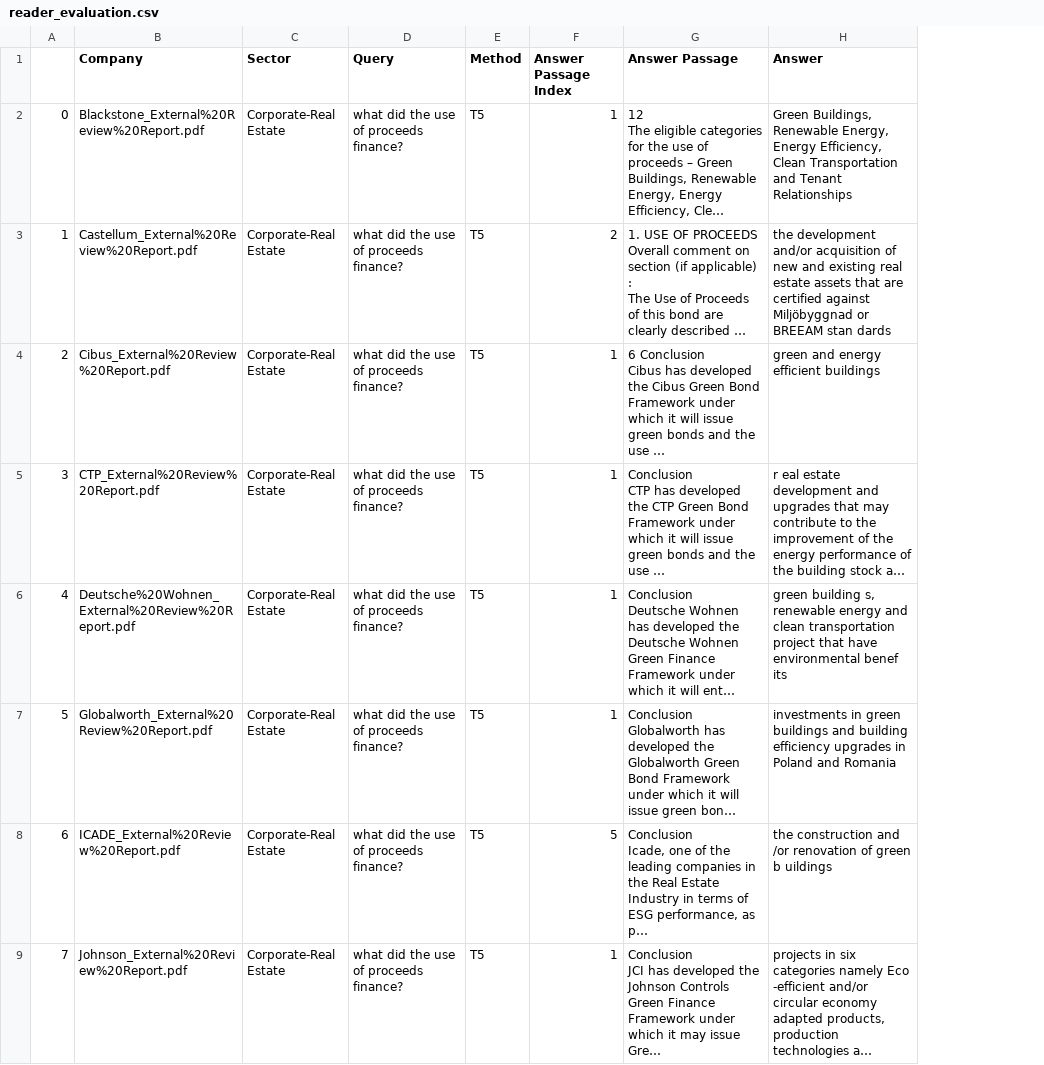
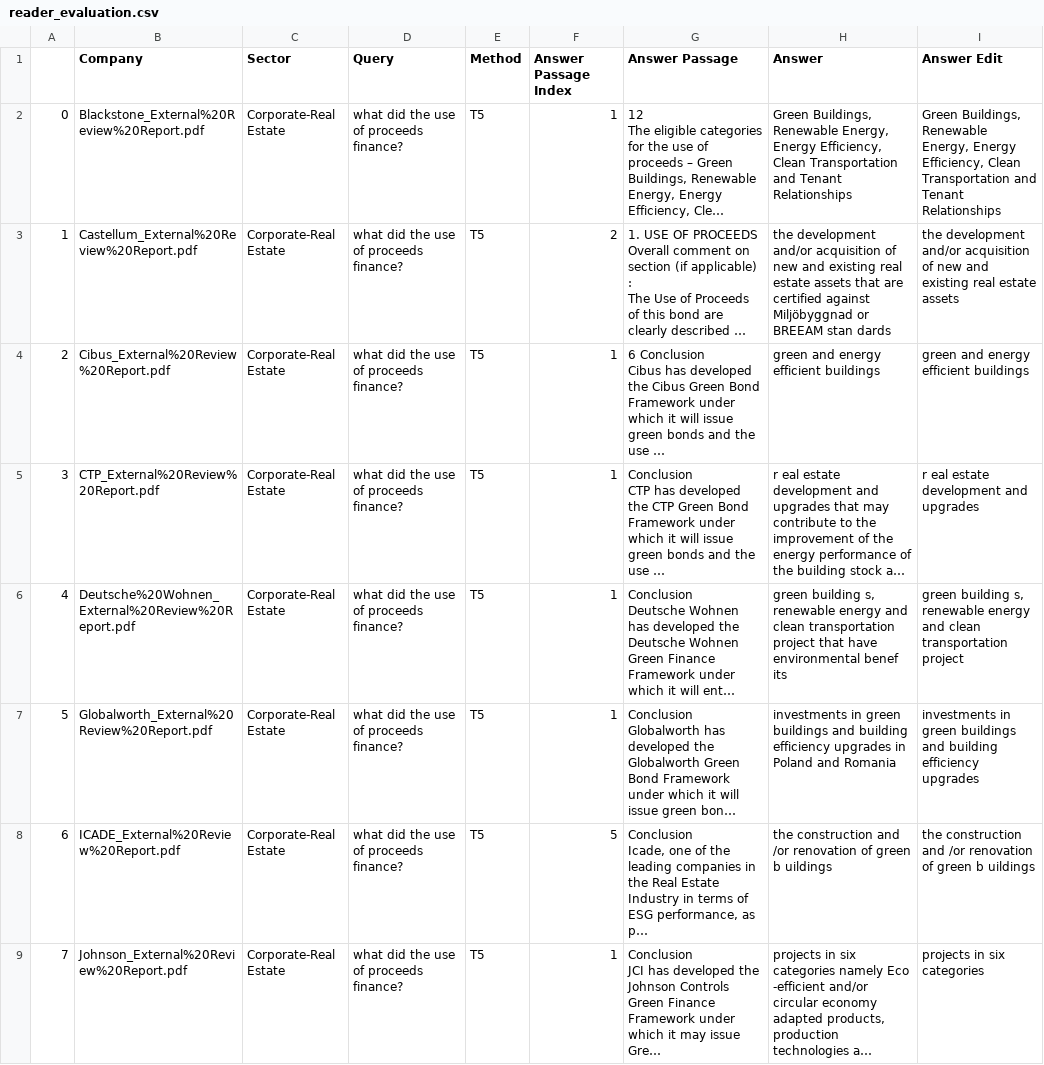
Before and after one commit to LordLean/Extracting-Green-Bonds-Use-of-Proceeds, a CSV file: evaluation/reader_evaluation.csv, drawn as a sheet; only a part is shown; long unchanged cells end in …; the diff names each change by its address in the sheet, - before the commit and + after, or states it on an @@ line.

Commit message:
Add files via upload

```diff
--- a/evaluation/reader_evaluation.csv
+++ b/evaluation/reader_evaluation.csv
+column I (Answer Edit), rows 2-9: Green Buildings, Renewable Energy, Energy Efficiency, Clean Transportation and Tenant Relationships | the development and/or acquisition of new and existing real estate assets | green and energy efficient buildings | r eal estate development and upgrades | green building s, renewable energy and clean transportation project | investments in green buildings and building efficiency upgrades | the construction and /or renovation of green b uildings | projects in six categories
```
